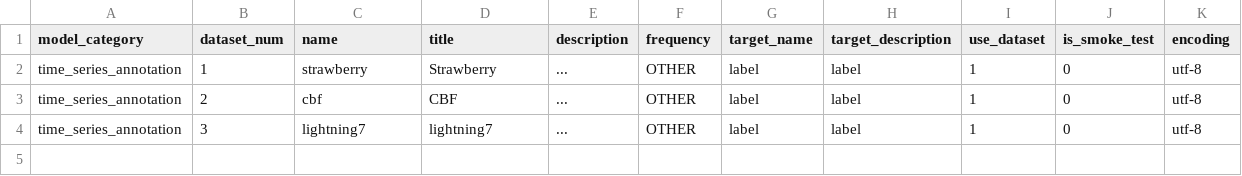
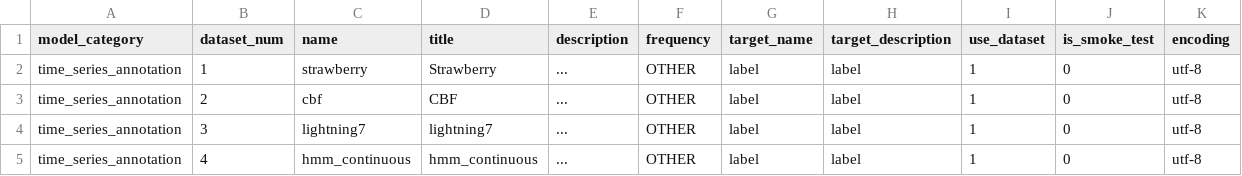
Before and after one commit to readytensor/rt_datasets_time_step_classification, a CSV file: config/time_series_annotation_datasets.csv, drawn as a sheet.

```diff
--- a/config/time_series_annotation_datasets.csv
+++ b/config/time_series_annotation_datasets.csv
@@ -4 +4,2 @@ time_series_annotation,2,cbf,CBF,...,OTHER,label,label,1,0,utf-8
 time_series_annotation,3,lightning7,lightning7,...,OTHER,label,label,1,0,utf-8
+time_series_annotation,4,hmm_continuous,hmm_continuous,...,OTHER,label,label,1,0,utf-8
```
Also changed, not shown: config/time_series_annotation_datasets_fields.csv, 5 other files.
